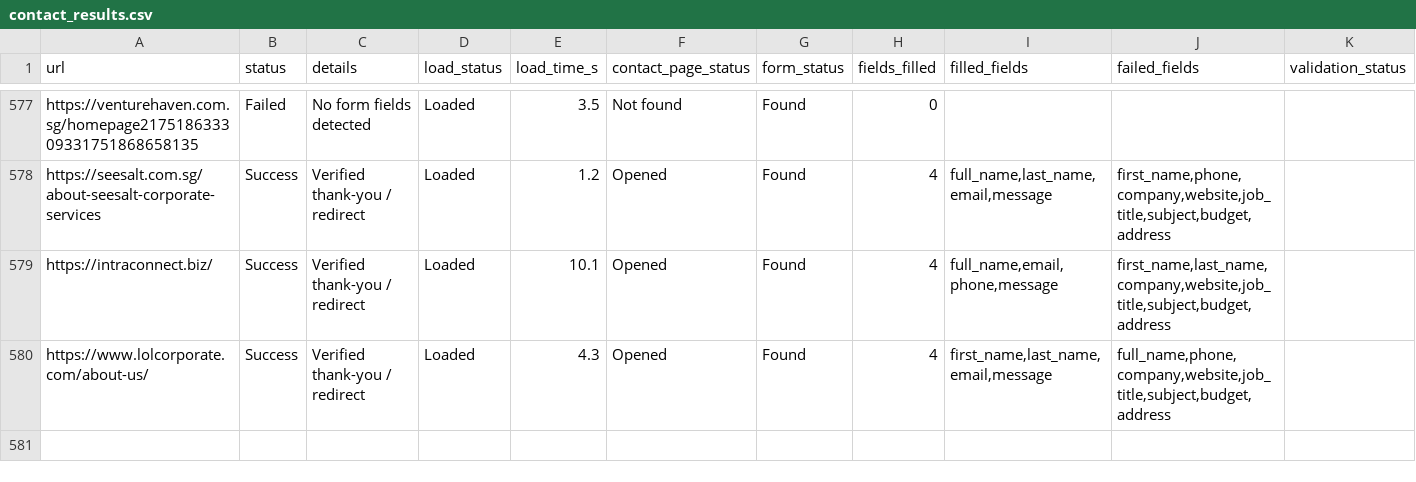
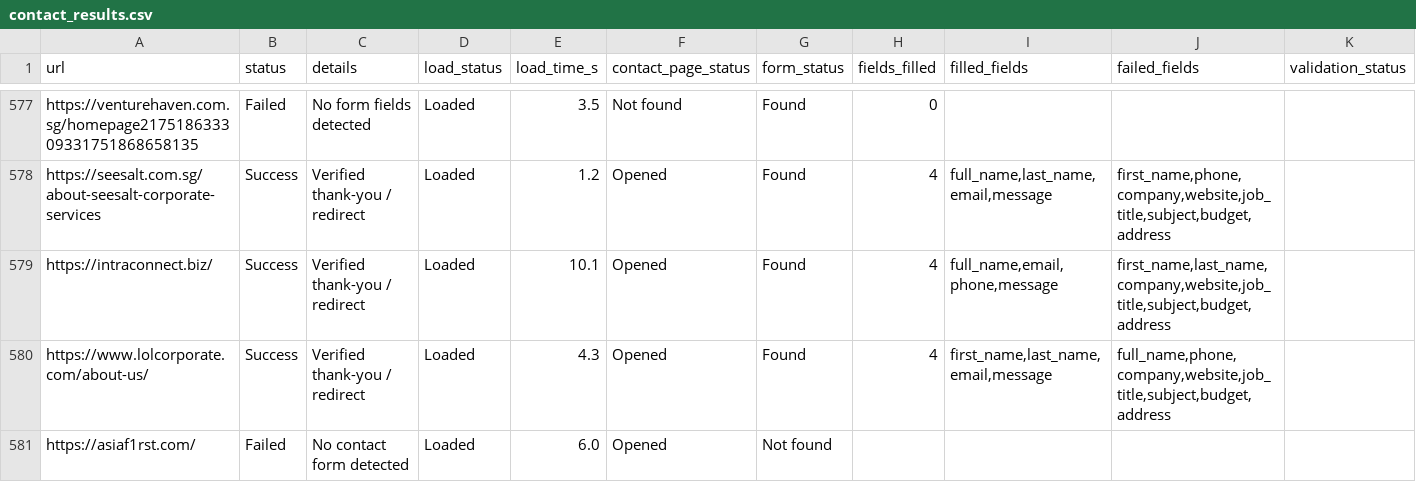
Before and after one commit to AhtehshamSanandwala/outreach-automation, a CSV file: form_results/contact_results.csv, drawn as a sheet; only a part is shown, gaps mark what is left out; rows hold the shown columns only; the diff names each change by its address in the sheet, - before the commit and + after, or states it on an @@ line.

```diff
--- a/form_results/contact_results.csv
+++ b/form_results/contact_results.csv
+row 581: https://asiaf1rst.com/ | Failed | No contact form detected | Loaded | 6.0 | Opened | Not found
```
Also changed, not shown: form_results/cold_email_highvalue_b2b_leads.csv, form_results/cold_email_outbound_queue.csv, 6 other files.
